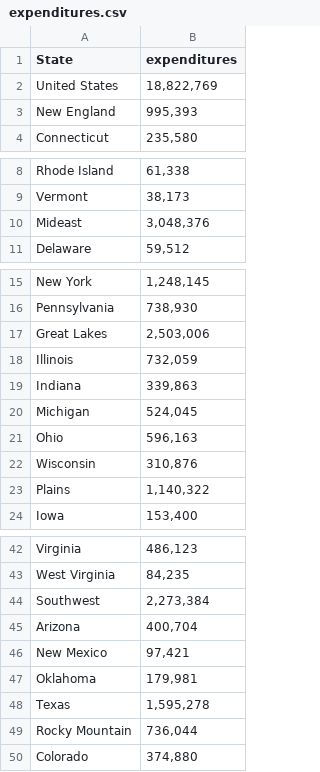
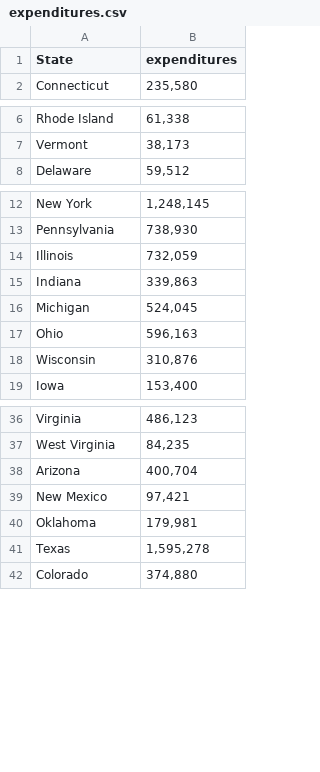
Before and after one commit to agneshua/STAT, a CSV file: expenditures.csv, drawn as a sheet; only a part is shown, gaps mark what is left out; the diff covers the shown part only; the diff names each change by its address in the sheet, - before the commit and + after, or states it on an @@ line.

Commit message:
Update expenditures.csv

```diff
--- a/expenditures.csv
+++ b/expenditures.csv
-row 2: United States | 18,822,769
-row 3: New England | 995,393
-row 10: Mideast | 3,048,376
-row 17: Great Lakes | 2,503,006
-row 23: Plains | 1,140,322
-row 44: Southwest | 2,273,384
-row 49: Rocky Mountain | 736,044
```
Also changed, not shown: 2 removed rows elsewhere in this file.
